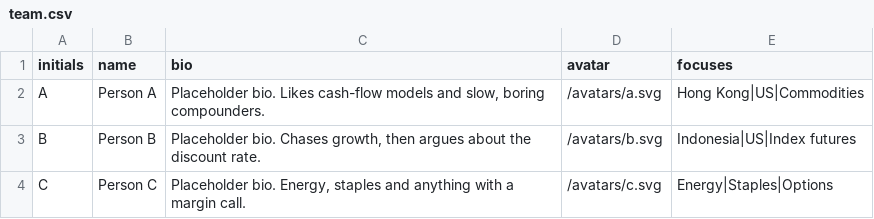
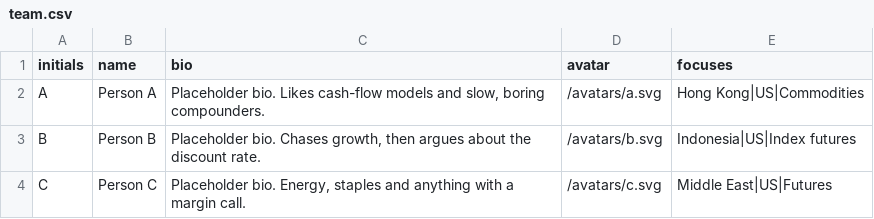
Before and after one commit to pearchew/wpd, a CSV file: data/team.csv, drawn as a sheet.

```diff
--- a/data/team.csv
+++ b/data/team.csv
@@ -3,2 +3,2 @@ A,Person A,"Placeholder bio. Likes cash-flow models and slow, boring compounders
 B,Person B,"Placeholder bio. Chases growth, then argues about the discount rate.",/avatars/b.svg,Indonesia|US|Index futures
-C,Person C,"Placeholder bio. Energy, staples and anything with a margin call.",/avatars/c.svg,Energy|Staples|Options
+C,Person C,"Placeholder bio. Energy, staples and anything with a margin call.",/avatars/c.svg,Middle East|US|Futures
```
